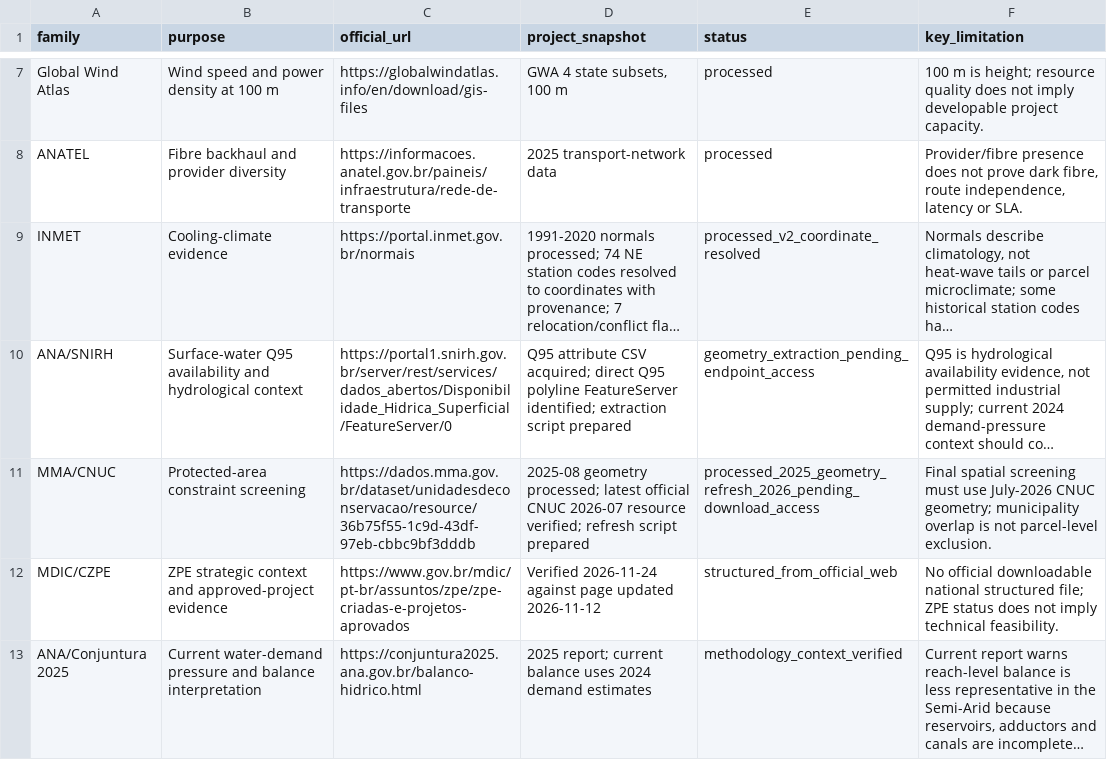
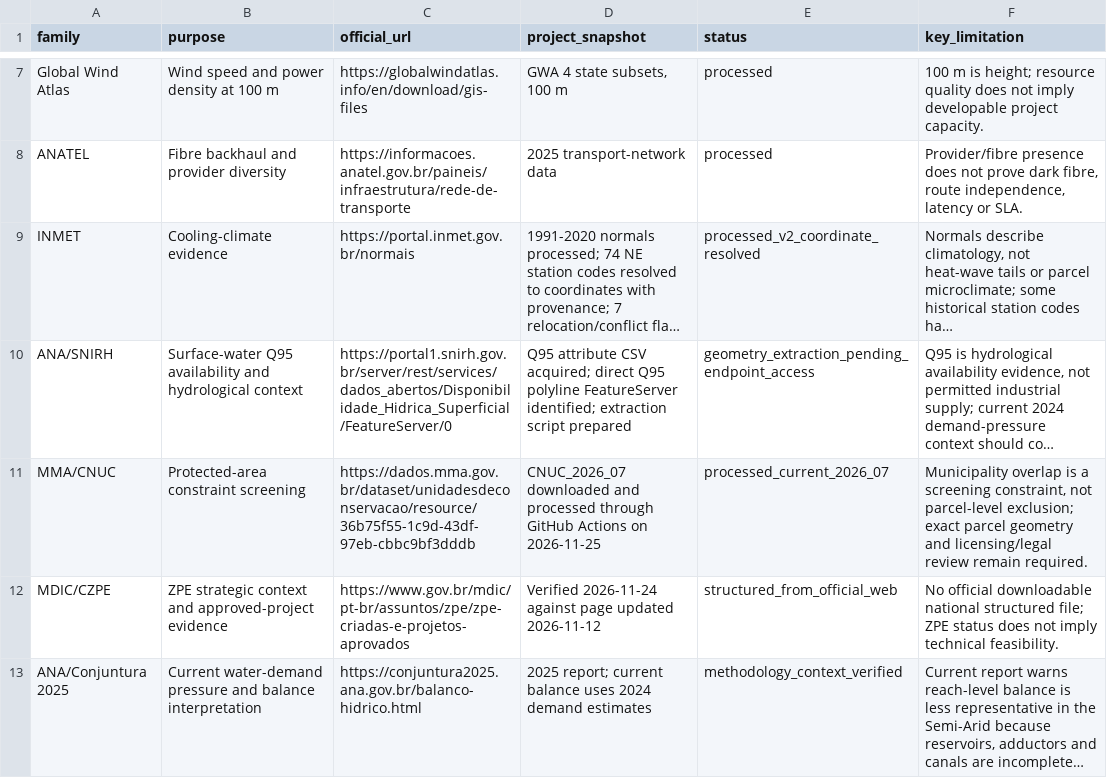
Before and after one commit to danielsantos2310/Brazil-Northeast-Green-Data-Center-Site-Selection, a CSV file: docs/source_registry_v2.csv, drawn as a sheet; only a part is shown, gaps mark what is left out; long unchanged cells end in …; the diff names each change by its address in the sheet, - before the commit and + after, or states it on an @@ line.

Commit message:
docs: mark July 2026 CNUC refresh complete and update v3 status

```diff
--- a/docs/source_registry_v2.csv
+++ b/docs/source_registry_v2.csv
-D11 (project_snapshot): 2025-08 geometry processed; latest official CNUC 2026-07 resource verified; refresh script prepared
+D11 (project_snapshot): CNUC_2026_07 downloaded and processed through GitHub Actions on 2026-11-25
-E11 (status): processed_2025_geometry_refresh_2026_pending_download_access
+E11 (status): processed_current_2026_07
-F11 (key_limitation): Final spatial screening must use July-2026 CNUC geometry; municipality overlap is not parcel-level exclusion.
+F11 (key_limitation): Municipality overlap is a screening constraint, not parcel-level exclusion; exact parcel geometry and licensing/legal review remain required.
```
Also changed, not shown: 3 other files.
